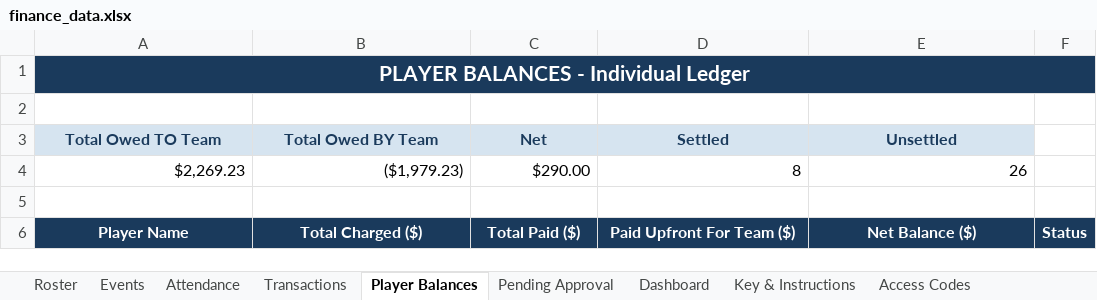
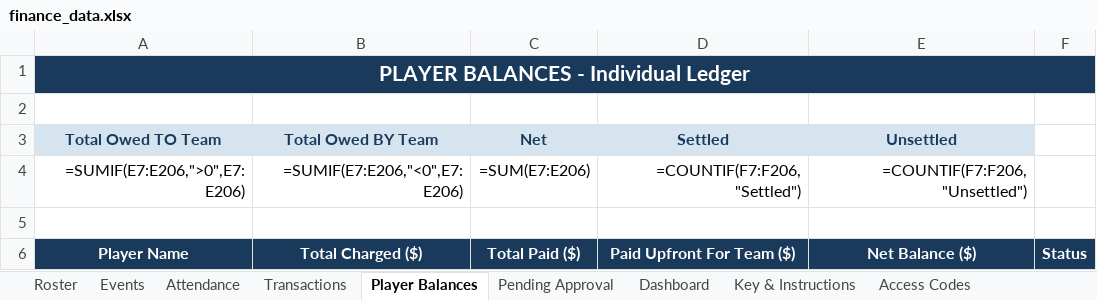
Before and after one commit to jakepmurray/port-finances-26, an Excel workbook: finance_data.xlsx, sheet Player Balances, drawn as a sheet; only a part is shown; values as stored, in another font and other column widths than the file's, no borders; formulas without a stored value are shown as written; charts and pictures not drawn; removed rows and columns are numbered as before the commit, all else as after; the diff covers the shown part only; the diff names each change by its address in the sheet, - before the commit and + after, or states it on an @@ line.

```diff
--- a/finance_data.xlsx (sheet Player Balances)
+++ b/finance_data.xlsx (sheet Player Balances)
-row 4: $2,269.23 | ($1,979.23) | $290.00 | 8 | 26
+row 4: =SUMIF(E7:E206,">0",E7:E206) | =SUMIF(E7:E206,"<0",E7:E206) | =SUM(E7:E206) | =COUNTIF(F7:F206,"Settled") | =COUNTIF(F7:F206,"Unsettled")
```
Also changed, not shown: other rows of this sheet, sheet Events, sheet Transactions, sheet Attendance, sheet Roster, sheet Dashboard, charts or pictures, 3 other files.
